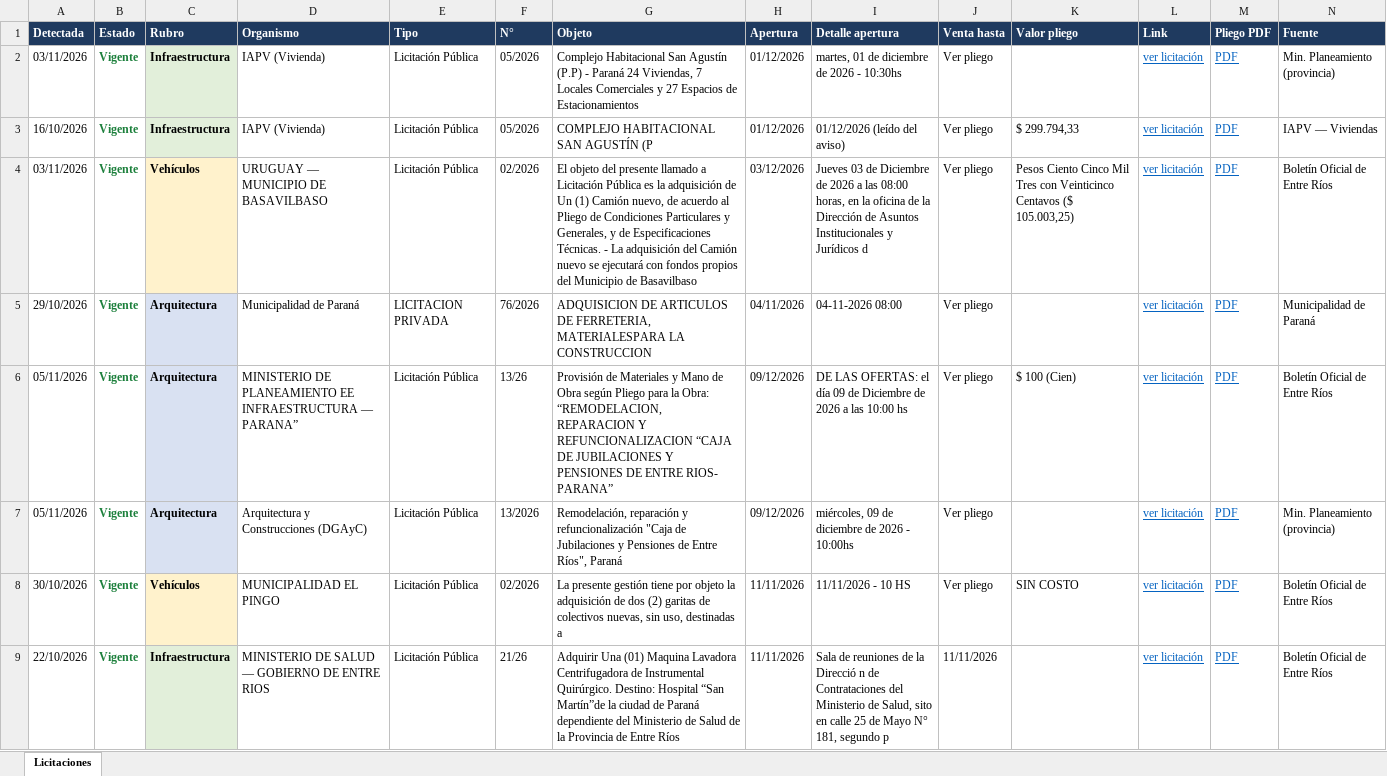
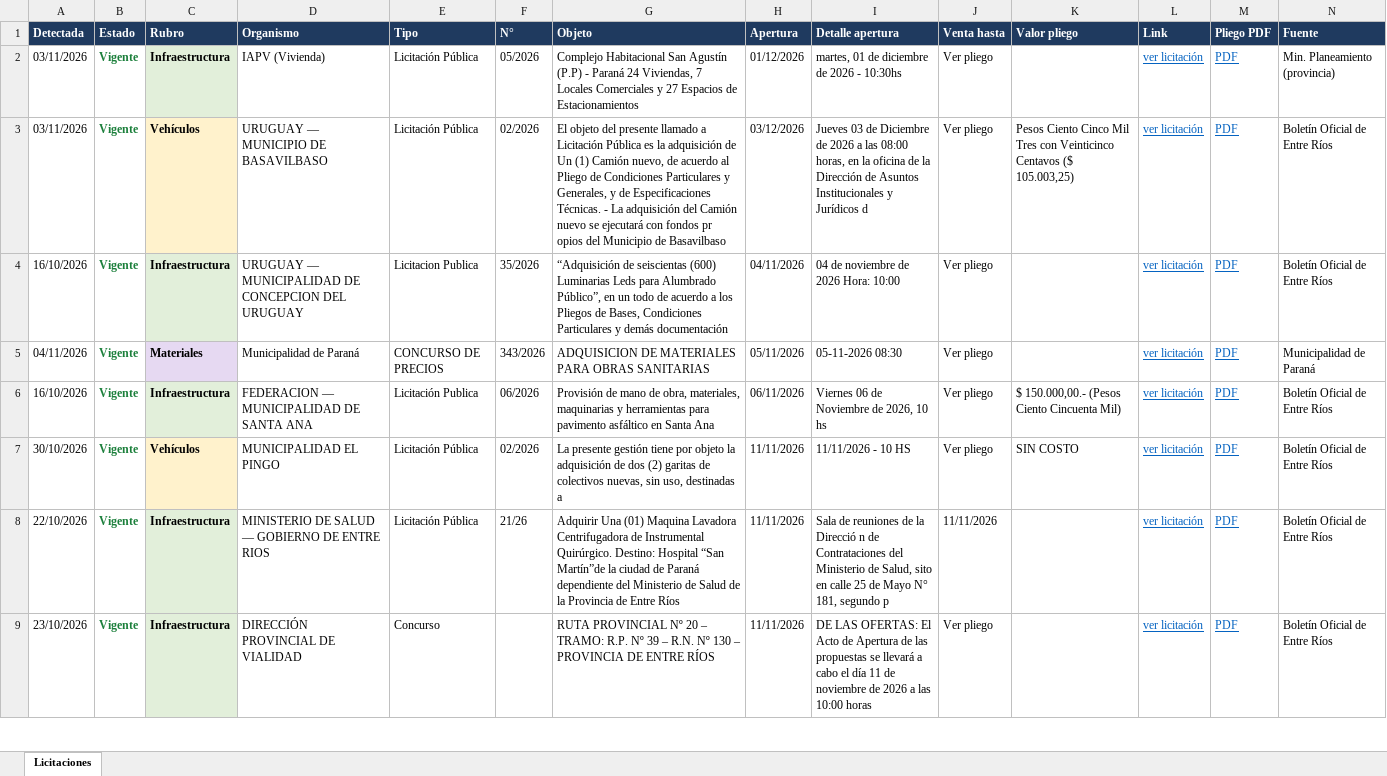
Before and after one commit to delfivit/lic-ER, an Excel workbook: Licitaciones-Entre-Rios.xlsx, sheet Licitaciones, drawn as a sheet; only a part is shown; the shorter side is filled out with more unchanged rows; values as stored, in another font and other column widths than the file's, no borders; removed rows and columns are numbered as before the commit, all else as after; the diff covers the shown part only; the diff names each change by its address in the sheet, - before the commit and + after, or states it on an @@ line.

Commit message:
Licitaciones desde la Mac (incluye Paraná) - 04/11/2026 08:18

```diff
--- a/Licitaciones-Entre-Rios.xlsx (sheet Licitaciones)
+++ b/Licitaciones-Entre-Rios.xlsx (sheet Licitaciones)
-row 3: 16/10/2026 | Vigente | Infraestructura | IAPV (Vivienda) | Licitación Pública | 05/2026 | COMPLEJO HABITACIONAL SAN AGUSTÍN (P | 01/12/2026 | 01/12/2026 (leído del aviso) | Ver pliego | $ 299.794,33 | ver licitación | PDF | IAPV — Viviendas
-G3 (Objeto): …con fondos propios del Municipio…
+G3 (Objeto): …con fondos pr opios del Municipio…
+row 4: 16/10/2026 | Vigente | Infraestructura | URUGUAY — MUNICIPALIDAD DE CONCEPCION DEL URUGUAY | Licitacion Publica | 35/2026 | “Adquisición de seiscientas (600) Luminarias Leds para Alumbrado Público”, en un todo de acuerdo a los Pliegos de Bases, Condiciones Particulares y demás documentación | 04/11/2026 | 04 de noviembre de 2026 Hora: 10:00 | Ver pliego |  | ver licitación | PDF | Boletín Oficial de Entre Ríos
-A5 (Detectada): 29/10/2026
+A5 (Detectada): 04/11/2026
-C5 (Rubro): Arquitectura
+C5 (Rubro): Materiales
-E5 (Tipo): LICITACION PRIVADA
+E5 (Tipo): CONCURSO DE PRECIOS
-F5 (N°): 76/2026
+F5 (N°): 343/2026
-G5 (Objeto): ADQUISICION DE ARTICULOS DE FERRETERIA, MATERIALESPARA LA CONSTRUCCION
+G5 (Objeto): ADQUISICION DE MATERIALES PARA OBRAS SANITARIAS
-H5 (Apertura): 04/11/2026
+H5 (Apertura): 05/11/2026
-I5 (Detalle apertura): 04-11-2026 08:00
+I5 (Detalle apertura): 05-11-2026 08:30
-A6 (Detectada): 05/11/2026
+A6 (Detectada): 16/10/2026
-C6 (Rubro): Arquitectura
+C6 (Rubro): Infraestructura
-D6 (Organismo): MINISTERIO DE PLANEAMIENTO EE INFRAESTRUCTURA — PARANA”
+D6 (Organismo): FEDERACION — MUNICIPALIDAD DE SANTA ANA
-E6 (Tipo): Licitación Pública
+E6 (Tipo): Licitación Publica
-F6 (N°): 13/26
+F6 (N°): 06/2026
-G6 (Objeto): Provisión de Materiales y Mano de Obra según Pliego para la Obra: “REMODELACION, REPARACION Y REFUNCIONALIZACION “CAJA DE JUBILACIONES Y PENSIONES DE ENTRE RIOS- PARANA”
+G6 (Objeto): Provisión de mano de obra, materiales, maquinarias y herramientas para pavimento asfáltico en Santa Ana
-H6 (Apertura): 09/12/2026
+H6 (Apertura): 06/11/2026
-I6 (Detalle apertura): DE LAS OFERTAS: el día 09 de Diciembre de 2026 a las 10:00 hs
+I6 (Detalle apertura): Viernes 06 de Noviembre de 2026, 10 hs
-K6 (Valor pliego): $ 100 (Cien)
+K6 (Valor pliego): $ 150.000,00.- (Pesos Ciento Cincuenta Mil)
-row 7: 05/11/2026 | Vigente | Arquitectura | Arquitectura y Construcciones (DGAyC) | Licitación Pública | 13/2026 | Remodelación, reparación y refuncionalización "Caja de Jubilaciones y Pensiones de Entre Ríos", Paraná | 09/12/2026 | miércoles, 09 de diciembre de 2026 - 10:00hs | Ver pliego |  | ver licitación | PDF | Min. Planeamiento (provincia)
```
Also changed, not shown: 13 added rows, 12 removed rows, 14 edited cells and cell formats elsewhere in this sheet, hidden cells, 3 other files.
